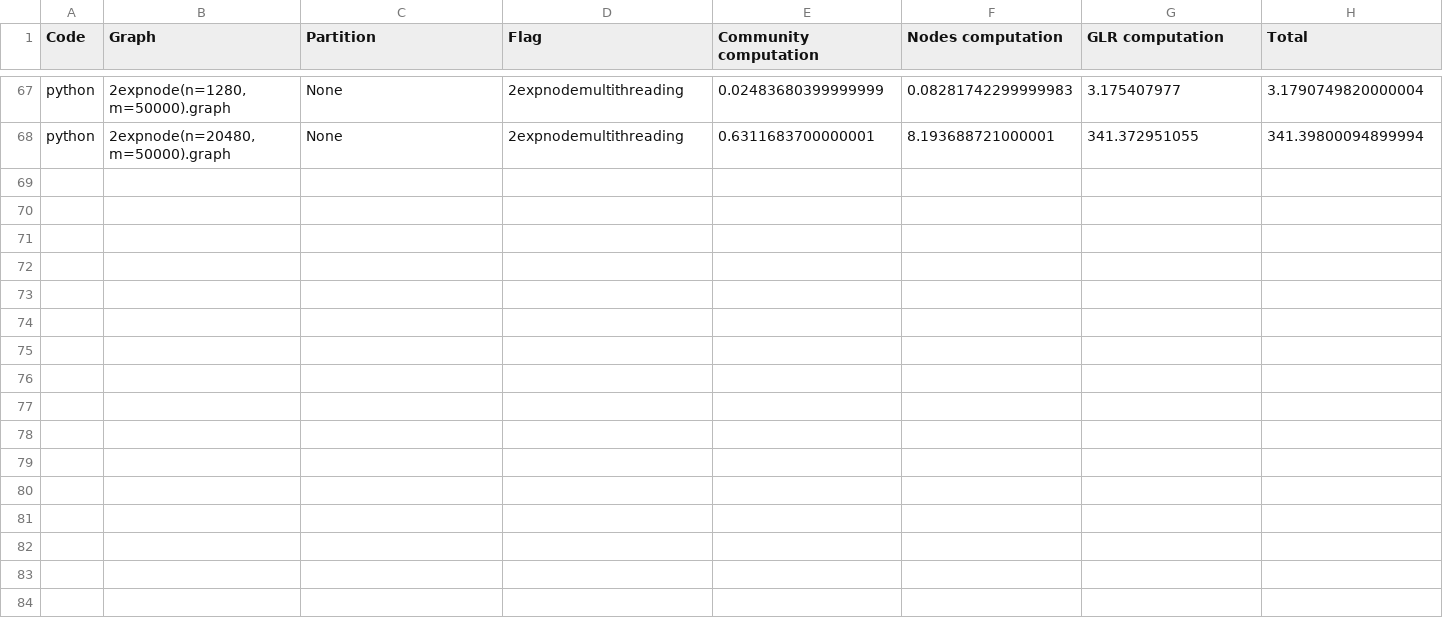
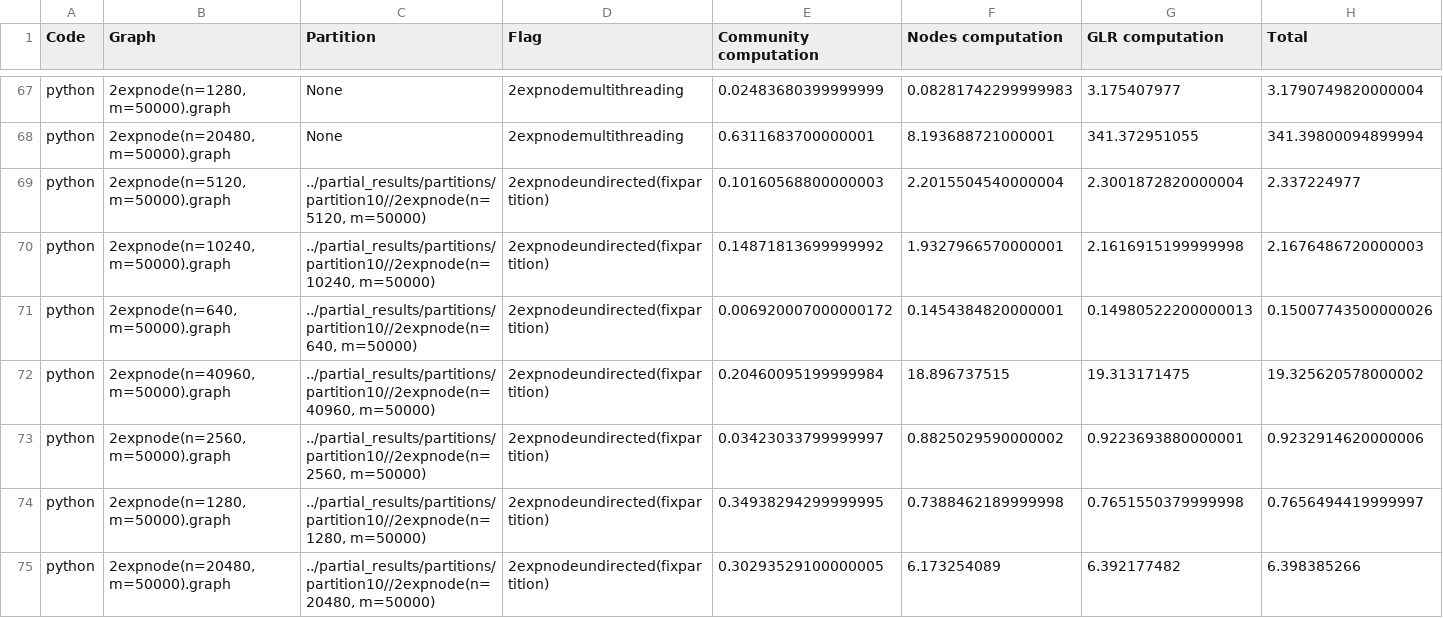
Before and after one commit to RobyBobby24/AlgorithmEngineering, a CSV file: results/time.csv, drawn as a sheet; only a part is shown, gaps mark what is left out.

```diff
--- a/results/time.csv
+++ b/results/time.csv
@@ -68 +68,8 @@ python;2expnode(n=1280, m=50000).graph;None;2expnodemultithreading;0.02483680399
 python;2expnode(n=20480, m=50000).graph;None;2expnodemultithreading;0.6311683700000001;8.193688721000001;341.372951055;341.39800094899994
+python;2expnode(n=5120, m=50000).graph;../partial_results/partitions/partition10//2expnode(n=5120, m=50000);2expnodeundirected(fixpartition);0.10160568800000003;2.2015504540000004;2.3001872820000004;2.337224977
+python;2expnode(n=10240, m=50000).graph;../partial_results/partitions/partition10//2expnode(n=10240, m=50000);2expnodeundirected(fixpartition);0.14871813699999992;1.9327966570000001;2.1616915199999998;2.1676486720000003
+python;2expnode(n=640, m=50000).graph;../partial_results/partitions/partition10//2expnode(n=640, m=50000);2expnodeundirected(fixpartition);0.006920007000000172;0.1454384820000001;0.14980522200000013;0.15007743500000026
+python;2expnode(n=40960, m=50000).graph;../partial_results/partitions/partition10//2expnode(n=40960, m=50000);2expnodeundirected(fixpartition);0.20460095199999984;18.896737515;19.313171475;19.325620578000002
+python;2expnode(n=2560, m=50000).graph;../partial_results/partitions/partition10//2expnode(n=2560, m=50000);2expnodeundirected(fixpartition);0.03423033799999997;0.8825029590000002;0.9223693880000001;0.9232914620000006
+python;2expnode(n=1280, m=50000).graph;../partial_results/partitions/partition10//2expnode(n=1280, m=50000);2expnodeundirected(fixpartition);0.34938294299999995;0.7388462189999998;0.7651550379999998;0.7656494419999997
+python;2expnode(n=20480, m=50000).graph;../partial_results/partitions/partition10//2expnode(n=20480, m=50000);2expnodeundirected(fixpartition);0.30293529100000005;6.173254089;6.392177482;6.398385266
```
Also changed, not shown: 8 other files.
